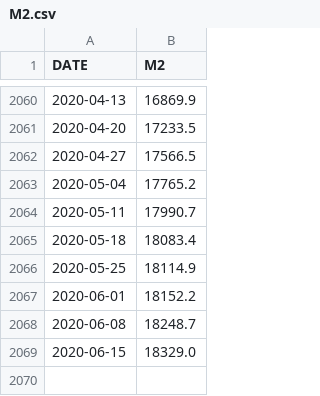
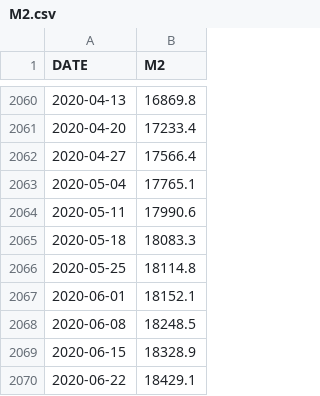
Before and after one commit to doongchoong/m2flat, a CSV file: M2.csv, drawn as a sheet; only a part is shown, gaps mark what is left out; the diff covers the shown part only.

```diff
--- a/M2.csv
+++ b/M2.csv
@@ -2060,10 +2060,11 @@ DATE,M2
-2020-04-13,16869.9
-2020-04-20,17233.5
-2020-04-27,17566.5
-2020-05-04,17765.2
-2020-05-11,17990.7
-2020-05-18,18083.4
-2020-05-25,18114.9
-2020-06-01,18152.2
-2020-06-08,18248.7
-2020-06-15,18329.0
+2020-04-13,16869.8
+2020-04-20,17233.4
+2020-04-27,17566.4
+2020-05-04,17765.1
+2020-05-11,17990.6
+2020-05-18,18083.3
+2020-05-25,18114.8
+2020-06-01,18152.1
+2020-06-08,18248.5
+2020-06-15,18328.9
+2020-06-22,18429.1
```
Also changed, not shown: 14 edited cells elsewhere in this file, GSPC.csv, GSPC.csv.M2.csv, 10 other files.
